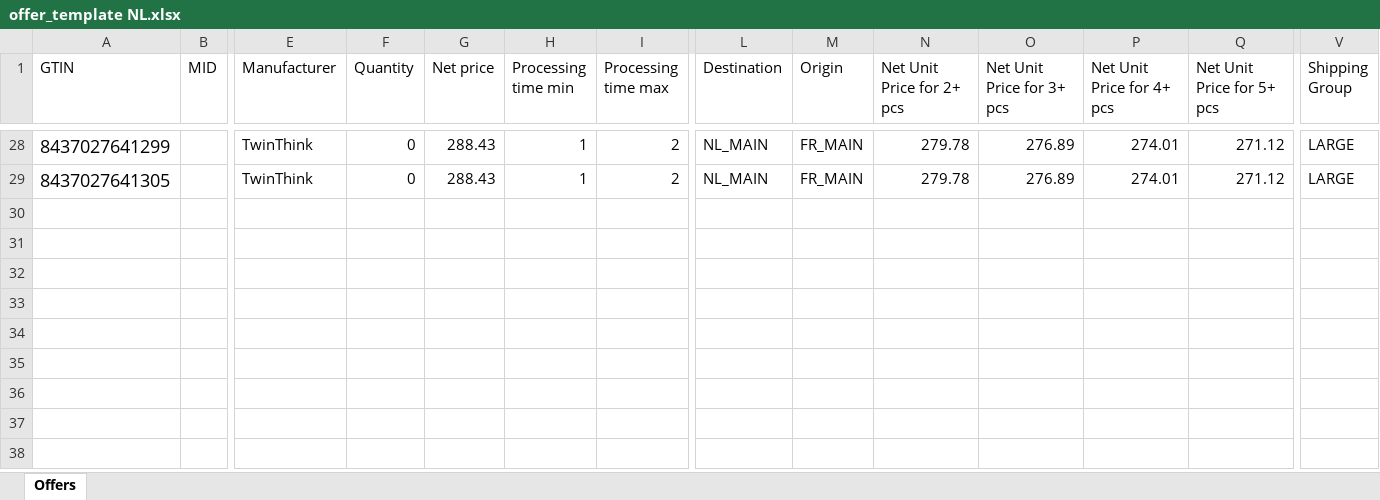
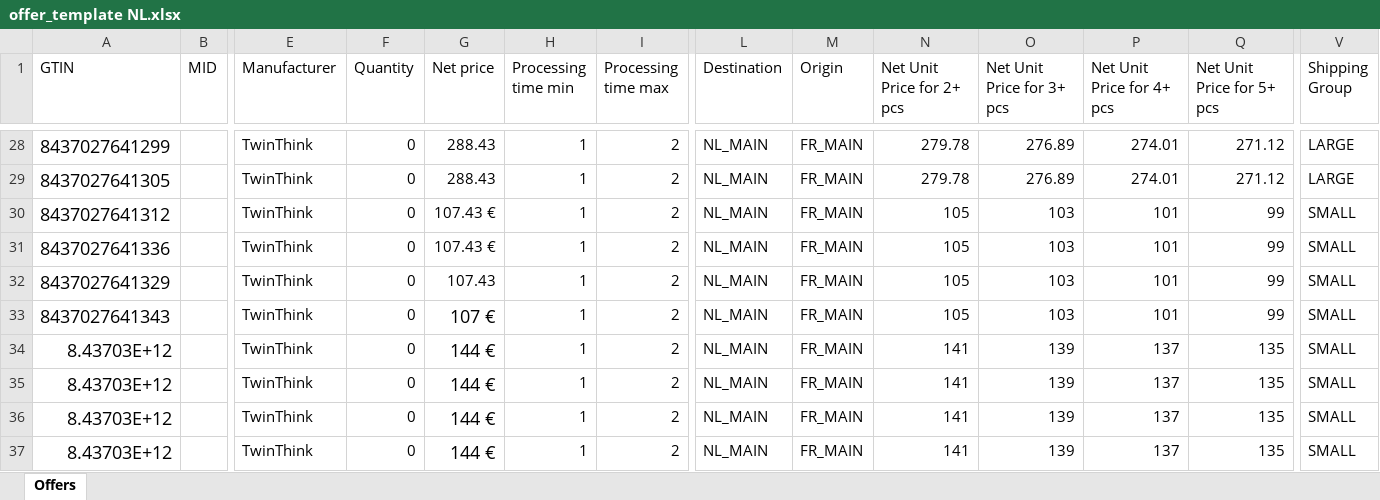
Before and after one commit to hecoronline-ctrl/fichero-maestro-web, an Excel workbook: public/plantillas/Makro/offer_template NL.xlsx, sheet Offers, drawn as a sheet; only a part is shown, gaps mark what is left out; values as stored, in another font and other column widths than the file's, no borders; rows hold the shown columns only; the diff names each change by its address in the sheet, - before the commit and + after, or states it on an @@ line.

```diff
--- a/public/plantillas/Makro/offer_template NL.xlsx (sheet Offers)
+++ b/public/plantillas/Makro/offer_template NL.xlsx (sheet Offers)
+row 30: 8437027641312 |  | TwinThink | 0 | 107.43 € | 1 | 2 | NL_MAIN | FR_MAIN | 105 | 103 | 101 | 99 | SMALL
+row 31: 8437027641336 |  | TwinThink | 0 | 107.43 € | 1 | 2 | NL_MAIN | FR_MAIN | 105 | 103 | 101 | 99 | SMALL
+row 32: 8437027641329 |  | TwinThink | 0 | 107.43 | 1 | 2 | NL_MAIN | FR_MAIN | 105 | 103 | 101 | 99 | SMALL
+row 33: 8437027641343 |  | TwinThink | 0 | 107 € | 1 | 2 | NL_MAIN | FR_MAIN | 105 | 103 | 101 | 99 | SMALL
+row 34: 8.43703E+12 |  | TwinThink | 0 | 144 € | 1 | 2 | NL_MAIN | FR_MAIN | 141 | 139 | 137 | 135 | SMALL
+row 35: 8.43703E+12 |  | TwinThink | 0 | 144 € | 1 | 2 | NL_MAIN | FR_MAIN | 141 | 139 | 137 | 135 | SMALL
+row 36: 8.43703E+12 |  | TwinThink | 0 | 144 € | 1 | 2 | NL_MAIN | FR_MAIN | 141 | 139 | 137 | 135 | SMALL
+row 37: 8.43703E+12 |  | TwinThink | 0 | 144 € | 1 | 2 | NL_MAIN | FR_MAIN | 141 | 139 | 137 | 135 | SMALL
```
Also changed, not shown: public/plantillas/Makro/offer_template DE.xlsx, public/plantillas/Makro/offer_template ES.xlsx, 10 other files.
